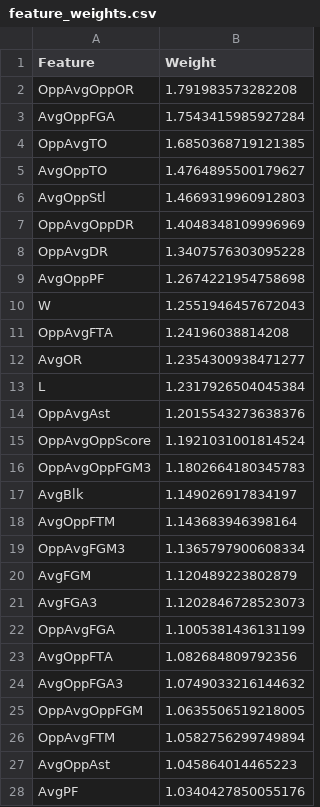
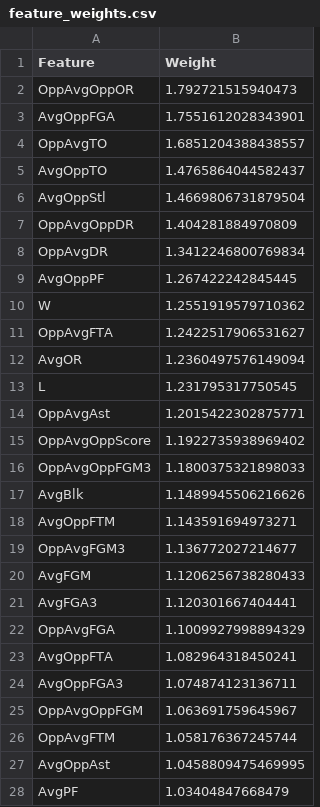
Before and after one commit to hanseulnam/march-madness, a CSV file: feature_weights.csv, drawn as a sheet; only a part is shown; the diff covers the shown part only.

```diff
--- a/feature_weights.csv
+++ b/feature_weights.csv
@@ -1,28 +1,28 @@
 Feature,Weight
-OppAvgOppOR,1.791983573282208
-AvgOppFGA,1.7543415985927284
-OppAvgTO,1.6850368719121385
-AvgOppTO,1.4764895500179627
-AvgOppStl,1.4669319960912803
-OppAvgOppDR,1.4048348109996969
-OppAvgDR,1.3407576303095228
-AvgOppPF,1.2674221954758698
-W,1.2551946457672043
-OppAvgFTA,1.24196038814208
-AvgOR,1.2354300938471277
-L,1.2317926504045384
-OppAvgAst,1.2015543273638376
-OppAvgOppScore,1.1921031001814524
-OppAvgOppFGM3,1.1802664180345783
-AvgBlk,1.149026917834197
-AvgOppFTM,1.143683946398164
-OppAvgFGM3,1.1365797900608334
-AvgFGM,1.120489223802879
-AvgFGA3,1.1202846728523073
-OppAvgFGA,1.1005381436131199
-AvgOppFTA,1.082684809792356
-AvgOppFGA3,1.0749033216144632
-OppAvgOppFGM,1.0635506519218005
-OppAvgFTM,1.0582756299749894
-AvgOppAst,1.045864014465223
-AvgPF,1.0340427850055176
+OppAvgOppOR,1.792721515940473
+AvgOppFGA,1.7551612028343901
+OppAvgTO,1.6851204388438557
+AvgOppTO,1.4765864044582437
+AvgOppStl,1.4669806731879504
+OppAvgOppDR,1.404281884970809
+OppAvgDR,1.3412246800769834
+AvgOppPF,1.267422242845445
+W,1.2551919579710362
+OppAvgFTA,1.2422517906531627
+AvgOR,1.2360497576149094
+L,1.231795317750545
+OppAvgAst,1.2015422302875771
+OppAvgOppScore,1.1922735938969402
+OppAvgOppFGM3,1.1800375321898033
+AvgBlk,1.1489945506216626
+AvgOppFTM,1.143591694973271
+OppAvgFGM3,1.136772027214677
+AvgFGM,1.1206256738280433
+AvgFGA3,1.120301667404441
+OppAvgFGA,1.1009927998894329
+AvgOppFTA,1.082964318450241
+AvgOppFGA3,1.074874123136711
+OppAvgOppFGM,1.063691759645967
+OppAvgFTM,1.058176367245744
+AvgOppAst,1.0458809475469995
+AvgPF,1.03404847668479
```
Also changed, not shown: 39 edited cells elsewhere in this file, logistic_round_1.csv, 3 other files.
